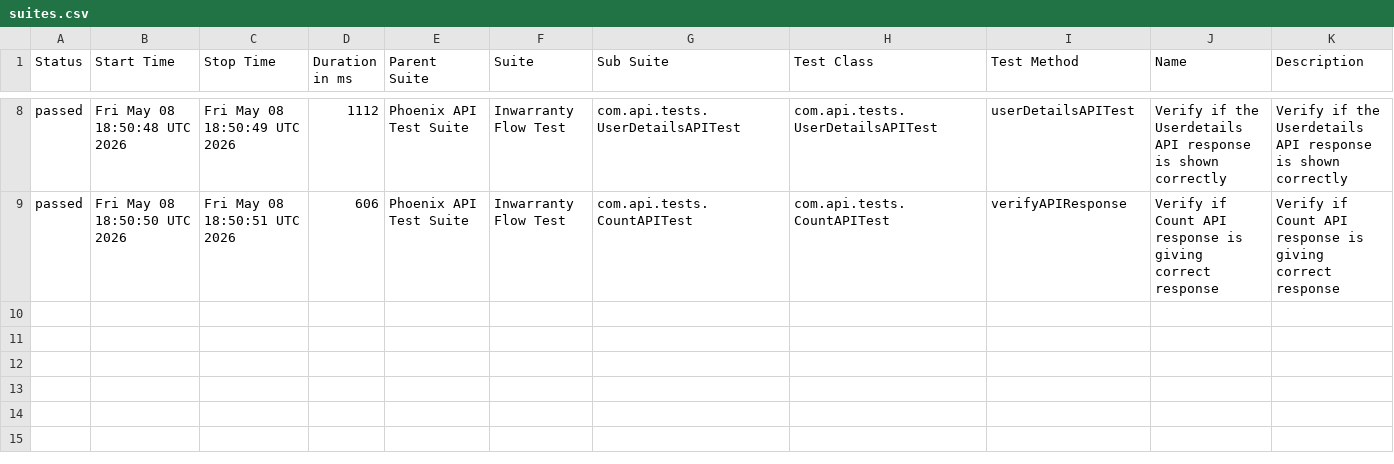
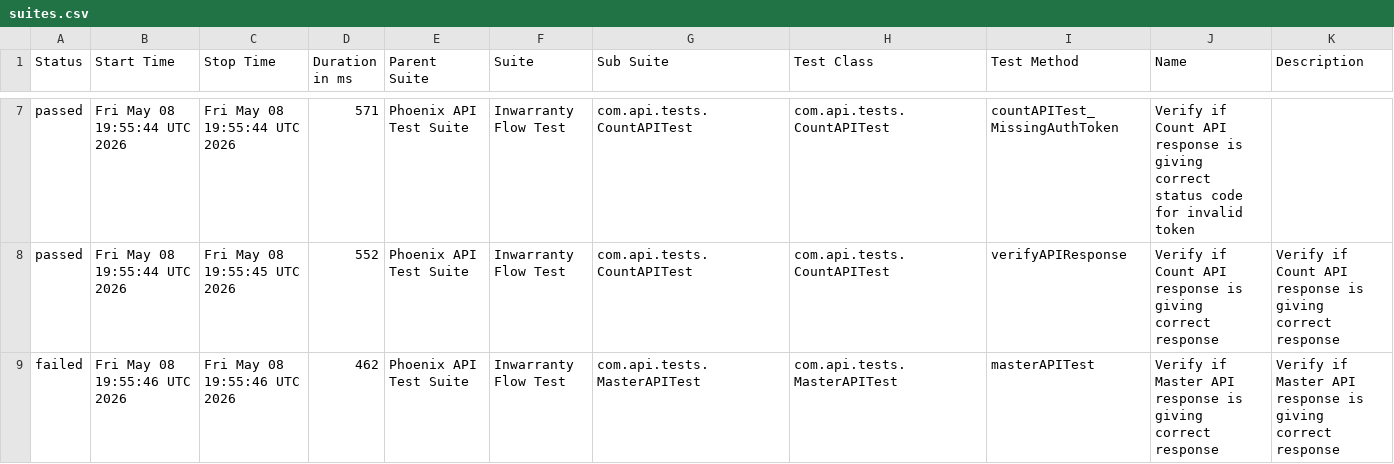
Before and after one commit to rounit/PhoenixTestAutomationFramework, a CSV file: data/suites.csv, drawn as a sheet; only a part is shown, gaps mark what is left out; the diff covers the shown part only.

```diff
--- a/data/suites.csv
+++ b/data/suites.csv
@@ -8,2 +7,3 @@
-"passed","Fri May 08 18:50:48 UTC 2026","Fri May 08 18:50:49 UTC 2026","1112","Phoenix API Test Suite","Inwarranty Flow Test","com.api.tests.UserDetailsAPITest","com.api.tests.UserDetailsAPITest","userDetailsAPITest","Verify if the Userdetails API response is shown correctly","Verify if the Userdetails API response is shown correctly"
-"passed","Fri May 08 18:50:50 UTC 2026","Fri May 08 18:50:51 UTC 2026","606","Phoenix API Test Suite","Inwarranty Flow Test","com.api.tests.CountAPITest","com.api.tests.CountAPITest","verifyAPIResponse","Verify if Count API response is giving correct response","Verify if Count API response is giving correct response"
+"passed","Fri May 08 19:55:44 UTC 2026","Fri May 08 19:55:44 UTC 2026","571","Phoenix API Test Suite","Inwarranty Flow Test","com.api.tests.CountAPITest","com.api.tests.CountAPITest","countAPITest_MissingAuthToken","Verify if Count API response is giving correct status code for invalid token",""
+"passed","Fri May 08 19:55:44 UTC 2026","Fri May 08 19:55:45 UTC 2026","552","Phoenix API Test Suite","Inwarranty Flow Test","com.api.tests.CountAPITest","com.api.tests.CountAPITest","verifyAPIResponse","Verify if Count API response is giving correct response","Verify if Count API response is giving correct response"
+"failed","Fri May 08 19:55:46 UTC 2026","Fri May 08 19:55:46 UTC 2026","462","Phoenix API Test Suite","Inwarranty Flow Test","com.api.tests.MasterAPITest","com.api.tests.MasterAPITest","masterAPITest","Verify if Master API response is giving correct response","Verify if Master API response is giving correct response"
```
Also changed, not shown: 1 added row, 2 removed rows and 22 edited cells elsewhere in this file, data/behaviors.csv, 51 other files.
